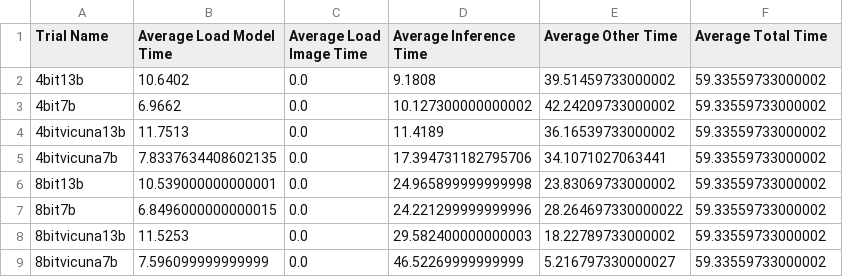
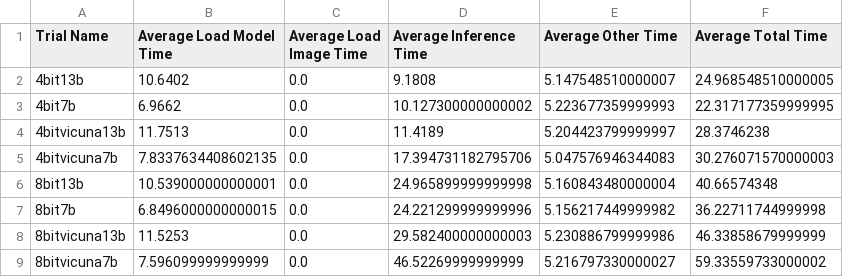
Before and after one commit to Silverasdf/extracted_frames_sheets, a CSV file: llava_time_trials.csv, drawn as a sheet.

```diff
--- a/llava_time_trials.csv
+++ b/llava_time_trials.csv
@@ -1,9 +1,9 @@
 Trial Name,Average Load Model Time,Average Load Image Time,Average Inference Time,Average Other Time,Average Total Time
-4bit13b,10.6402,0.0,9.1808,39.51459733000002,59.33559733000002
-4bit7b,6.9662,0.0,10.127300000000002,42.24209733000002,59.33559733000002
-4bitvicuna13b,11.7513,0.0,11.4189,36.16539733000002,59.33559733000002
-4bitvicuna7b,7.8337634408602135,0.0,17.394731182795706,34.1071027063441,59.33559733000002
-8bit13b,10.539000000000001,0.0,24.965899999999998,23.83069733000002,59.33559733000002
-8bit7b,6.8496000000000015,0.0,24.221299999999996,28.264697330000022,59.33559733000002
-8bitvicuna13b,11.5253,0.0,29.582400000000003,18.22789733000002,59.33559733000002
+4bit13b,10.6402,0.0,9.1808,5.147548510000007,24.968548510000005
+4bit7b,6.9662,0.0,10.127300000000002,5.223677359999993,22.317177359999995
+4bitvicuna13b,11.7513,0.0,11.4189,5.204423799999997,28.3746238
+4bitvicuna7b,7.8337634408602135,0.0,17.394731182795706,5.047576946344083,30.276071570000003
+8bit13b,10.539000000000001,0.0,24.965899999999998,5.160843480000004,40.66574348
+8bit7b,6.8496000000000015,0.0,24.221299999999996,5.156217449999982,36.22711744999998
+8bitvicuna13b,11.5253,0.0,29.582400000000003,5.230886799999986,46.33858679999999
 8bitvicuna7b,7.596099999999999,0.0,46.52269999999999,5.216797330000027,59.33559733000002
```
Also changed, not shown: 1 other file.
